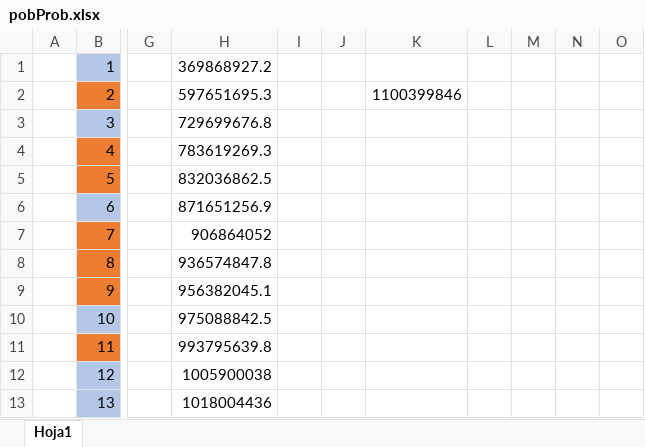
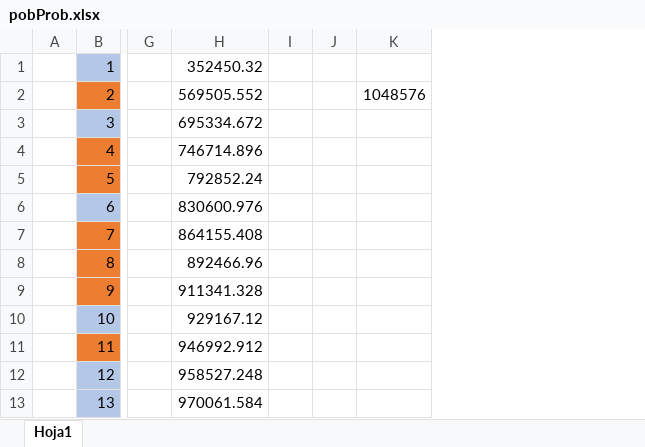
Before and after one commit to gabrielres10/DiscretasTareaIntegradoraII, an Excel workbook: data/pobProb.xlsx, sheet Hoja1, drawn as a sheet; only a part is shown, gaps mark what is left out; values as stored, in another font and other column widths than the file's, no borders; removed rows and columns are numbered as before the commit, all else as after; the diff names each change by its address in the sheet, - before the commit and + after, or states it on an @@ line.

```diff
--- a/data/pobProb.xlsx (sheet Hoja1)
+++ b/data/pobProb.xlsx (sheet Hoja1)
-column H, rows 1-13: 369868927.2 | 597651695.3 | 729699676.8 | 783619269.3 | 832036862.5 | 871651256.9 | 906864052 | 936574847.8 | 956382045.1 | 975088842.5 | 993795639.8 | 1005900038 | 1018004436
+column H, rows 1-13: 352450.32 | 569505.552 | 695334.672 | 746714.896 | 792852.24 | 830600.976 | 864155.408 | 892466.96 | 911341.328 | 929167.12 | 946992.912 | 958527.248 | 970061.584
-column K, row 2: 1100399846
-column L, empty
-column M, empty
-column N, empty
-column O, empty
+column K, row 2: 1048576
```
Also changed, not shown: 22 other files.
